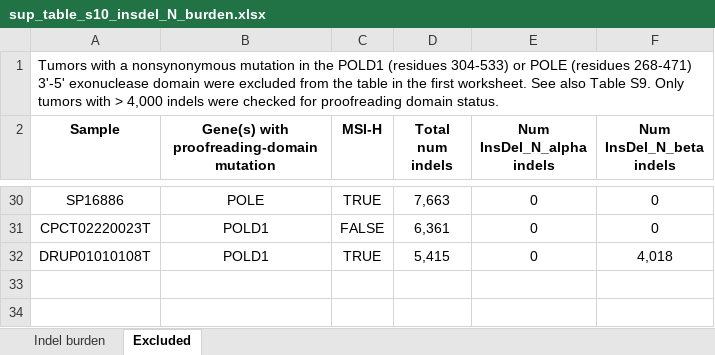
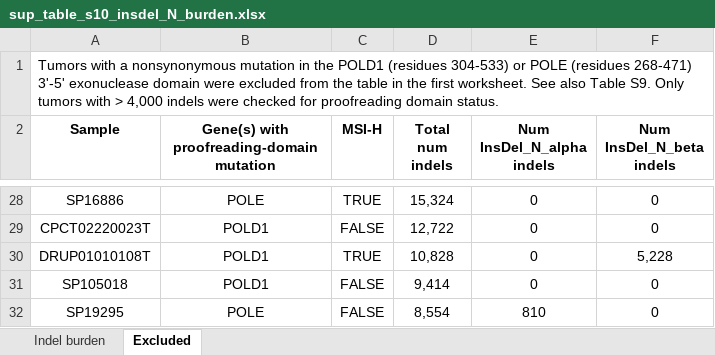
Before and after one commit to liumoLM/Liu2024, an Excel workbook: sup_tables/sup_table_s10_insdel_N_burden.xlsx, sheet Excluded, drawn as a sheet; only a part is shown, gaps mark what is left out; values as stored, in another font and other column widths than the file's, no borders; addresses are those after the commit; the diff covers the shown part only; the diff names each change by its address in the sheet, - before the commit and + after, or states it on an @@ line.

```diff
--- a/sup_tables/sup_table_s10_insdel_N_burden.xlsx (sheet Excluded)
+++ b/sup_tables/sup_table_s10_insdel_N_burden.xlsx (sheet Excluded)
-D28 (Total num indels): 7,663
+D28 (Total num indels): 15,324
-D29 (Total num indels): 6,361
+D29 (Total num indels): 12,722
-D30 (Total num indels): 5,415
+D30 (Total num indels): 10,828
-F30 (Num InsDel_N_beta indels): 4,018
+F30 (Num InsDel_N_beta indels): 5,228
+row 31: SP105018 | POLD1 | FALSE | 9,414 | 0 | 0
+row 32: SP19295 | POLE | FALSE | 8,554 | 810 | 0
```
Also changed, not shown: 2 removed rows and 30 edited cells elsewhere in this sheet, sheet Indel burden, sup_tables/sup_table_s15_sex_bias.xlsx, sup_tables/sup_table_s16_age_correlation.xlsx, 9 other files.
